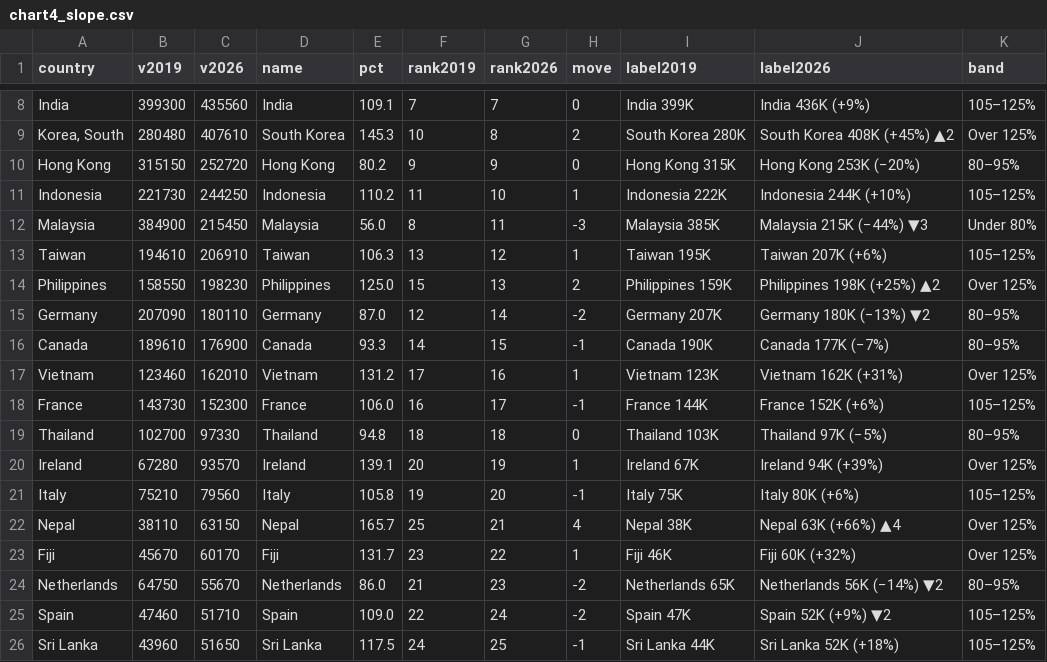
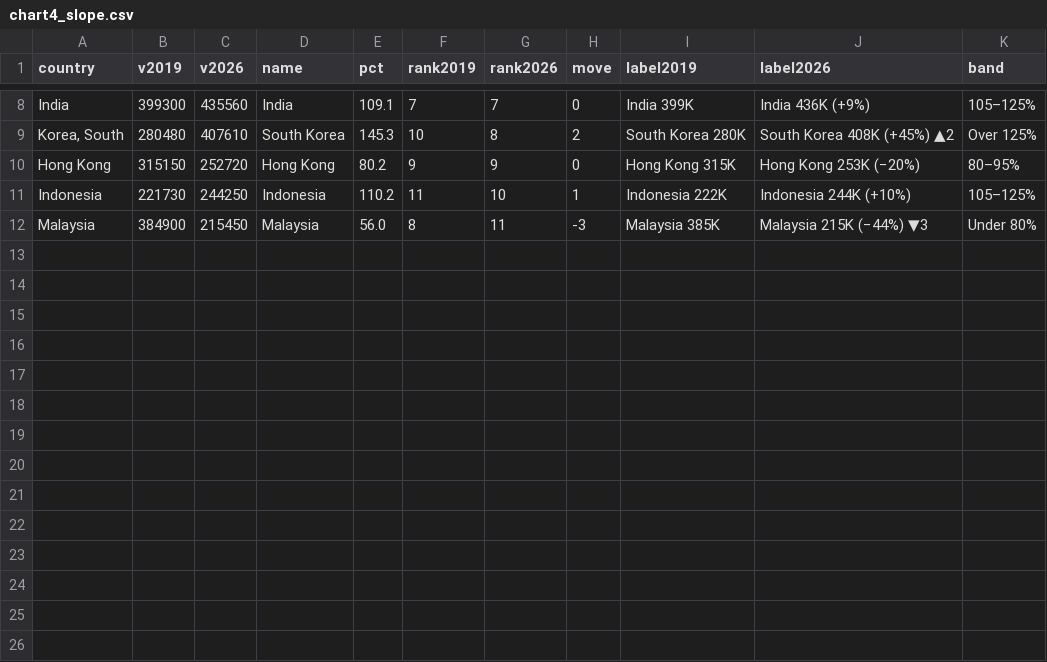
Before and after one commit to matt0757/35534109_FIT3179_A2, a CSV file: data/chart4_slope.csv, drawn as a sheet; only a part is shown, gaps mark what is left out; the diff names each change by its address in the sheet, - before the commit and + after, or states it on an @@ line.

Commit message:
Reduce number of countries for slope chart

```diff
--- a/data/chart4_slope.csv
+++ b/data/chart4_slope.csv
-row 13: Taiwan | 194610 | 206910 | Taiwan | 106.3 | 13 | 12 | 1 | Taiwan 195K | Taiwan 207K (+6%) | 105–125%
-row 14: Philippines | 158550 | 198230 | Philippines | 125.0 | 15 | 13 | 2 | Philippines 159K | Philippines 198K (+25%) ▲2 | Over 125%
-row 15: Germany | 207090 | 180110 | Germany | 87.0 | 12 | 14 | -2 | Germany 207K | Germany 180K (−13%) ▼2 | 80–95%
-row 16: Canada | 189610 | 176900 | Canada | 93.3 | 14 | 15 | -1 | Canada 190K | Canada 177K (−7%) | 80–95%
-row 17: Vietnam | 123460 | 162010 | Vietnam | 131.2 | 17 | 16 | 1 | Vietnam 123K | Vietnam 162K (+31%) | Over 125%
-row 18: France | 143730 | 152300 | France | 106.0 | 16 | 17 | -1 | France 144K | France 152K (+6%) | 105–125%
-row 19: Thailand | 102700 | 97330 | Thailand | 94.8 | 18 | 18 | 0 | Thailand 103K | Thailand 97K (−5%) | 80–95%
-row 20: Ireland | 67280 | 93570 | Ireland | 139.1 | 20 | 19 | 1 | Ireland 67K | Ireland 94K (+39%) | Over 125%
-row 21: Italy | 75210 | 79560 | Italy | 105.8 | 19 | 20 | -1 | Italy 75K | Italy 80K (+6%) | 105–125%
-row 22: Nepal | 38110 | 63150 | Nepal | 165.7 | 25 | 21 | 4 | Nepal 38K | Nepal 63K (+66%) ▲4 | Over 125%
-row 23: Fiji | 45670 | 60170 | Fiji | 131.7 | 23 | 22 | 1 | Fiji 46K | Fiji 60K (+32%) | Over 125%
-row 24: Netherlands | 64750 | 55670 | Netherlands | 86.0 | 21 | 23 | -2 | Netherlands 65K | Netherlands 56K (−14%) ▼2 | 80–95%
-row 25: Spain | 47460 | 51710 | Spain | 109.0 | 22 | 24 | -2 | Spain 47K | Spain 52K (+9%) ▼2 | 105–125%
-row 26: Sri Lanka | 43960 | 51650 | Sri Lanka | 117.5 | 24 | 25 | -1 | Sri Lanka 44K | Sri Lanka 52K (+18%) | 105–125%
```
Also changed, not shown: 2 other files.
